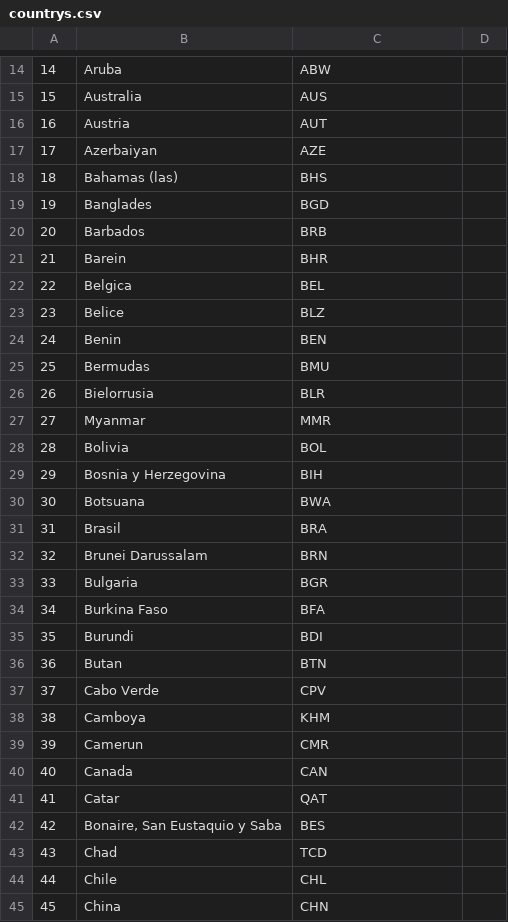
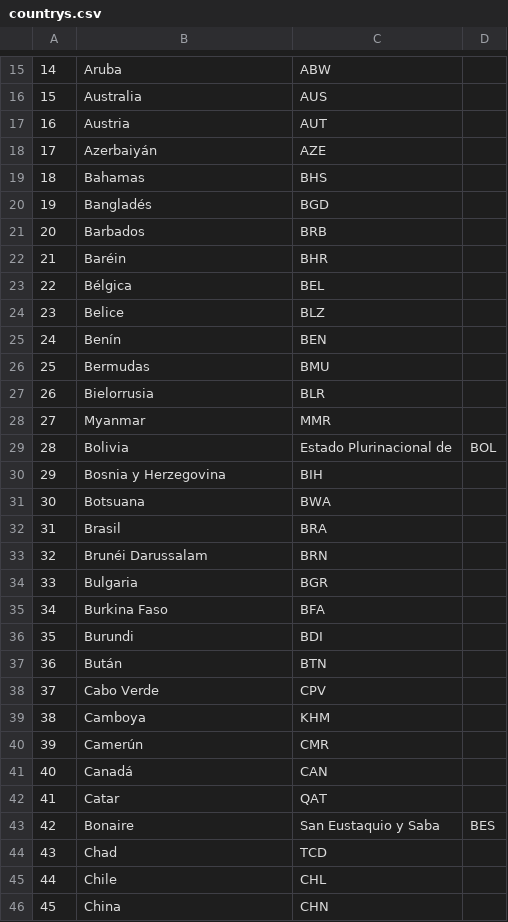
Before and after one commit to njmube/megabillingplaform, a CSV file: src/src/main/resources/config/liquibase/countrys.csv, drawn as a sheet; only a part is shown, gaps mark what is left out; the diff covers the shown part only.

Commit message:
Mejorando codificación de paises

```diff
--- a/src/src/main/resources/config/liquibase/countrys.csv
+++ b/src/src/main/resources/config/liquibase/countrys.csv
@@ -16,10 +17,10 @@
 16;Austria;AUT
-17;Azerbaiyan;AZE
-18;Bahamas (las);BHS
-19;Banglades;BGD
+17;Azerbaiyán;AZE
+18;Bahamas;BHS
+19;Bangladés;BGD
 20;Barbados;BRB
-21;Barein;BHR
-22;Belgica;BEL
+21;Baréin;BHR
+22;Bélgica;BEL
 23;Belice;BLZ
-24;Benin;BEN
+24;Benín;BEN
 25;Bermudas;BMU
@@ -27,3 +28,3 @@
 27;Myanmar;MMR
-28;Bolivia;BOL
+28;Bolivia; Estado Plurinacional de;BOL
 29;Bosnia y Herzegovina;BIH
@@ -31,3 +32,3 @@
 31;Brasil;BRA
-32;Brunei Darussalam;BRN
+32;Brunéi Darussalam;BRN
 33;Bulgaria;BGR
@@ -35,9 +36,9 @@
 35;Burundi;BDI
-36;Butan;BTN
+36;Bután;BTN
 37;Cabo Verde;CPV
 38;Camboya;KHM
-39;Camerun;CMR
-40;Canada;CAN
+39;Camerún;CMR
+40;Canadá;CAN
 41;Catar;QAT
-42;Bonaire, San Eustaquio y Saba;BES
+42;Bonaire; San Eustaquio y Saba;BES
 43;Chad;TCD
```
Also changed, not shown: 2 added rows, 1 removed row and 49 edited cells elsewhere in this file.
